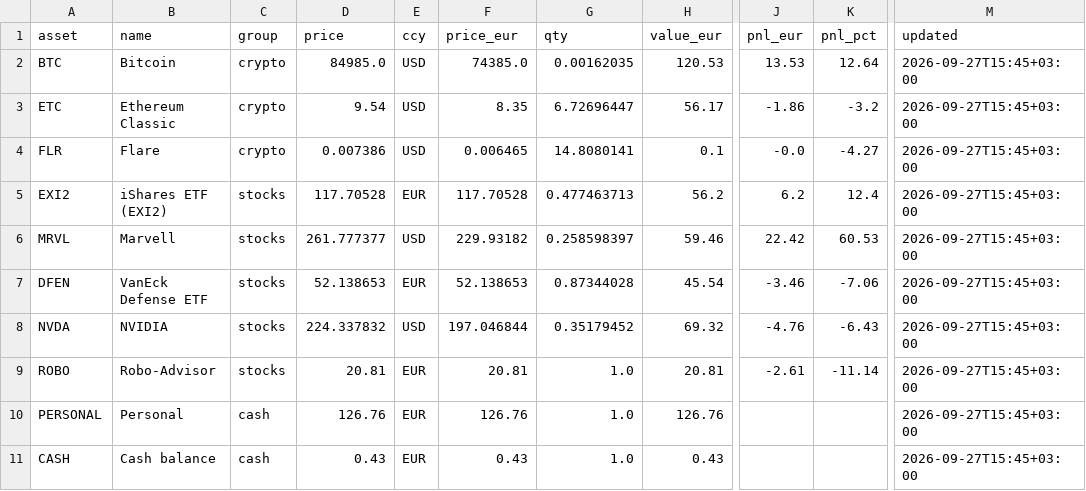
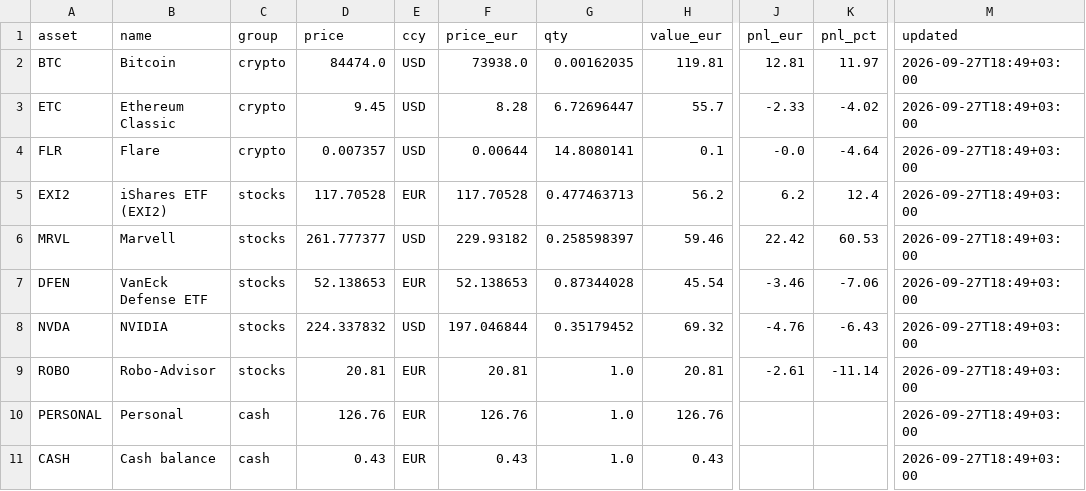
Before and after one commit to asparuhtah/bot, a CSV file: docs/invest/latest.csv, drawn as a sheet; only a part is shown, gaps mark what is left out; the diff names each change by its address in the sheet, - before the commit and + after, or states it on an @@ line.

```diff
--- a/docs/invest/latest.csv
+++ b/docs/invest/latest.csv
-D2 (price): 84985.0
+D2 (price): 84474.0
-F2 (price_eur): 74385.0
+F2 (price_eur): 73938.0
-H2 (value_eur): 120.53
+H2 (value_eur): 119.81
-J2 (pnl_eur): 13.53
+J2 (pnl_eur): 12.81
-K2 (pnl_pct): 12.64
+K2 (pnl_pct): 11.97
-M2:M11 (updated): 2026-09-27T15:45+03:00
+M2:M11 (updated): 2026-09-27T18:49+03:00
-D3 (price): 9.54
+D3 (price): 9.45
-F3 (price_eur): 8.35
+F3 (price_eur): 8.28
-H3 (value_eur): 56.17
+H3 (value_eur): 55.7
-J3 (pnl_eur): -1.86
+J3 (pnl_eur): -2.33
-K3 (pnl_pct): -3.2
+K3 (pnl_pct): -4.02
-D4 (price): 0.007386
+D4 (price): 0.007357
-F4 (price_eur): 0.006465
+F4 (price_eur): 0.00644
-K4 (pnl_pct): -4.27
+K4 (pnl_pct): -4.64
```
Also changed, not shown: docs/invest/daily.csv, docs/invest/prices_hourly.csv, 2 other files.
